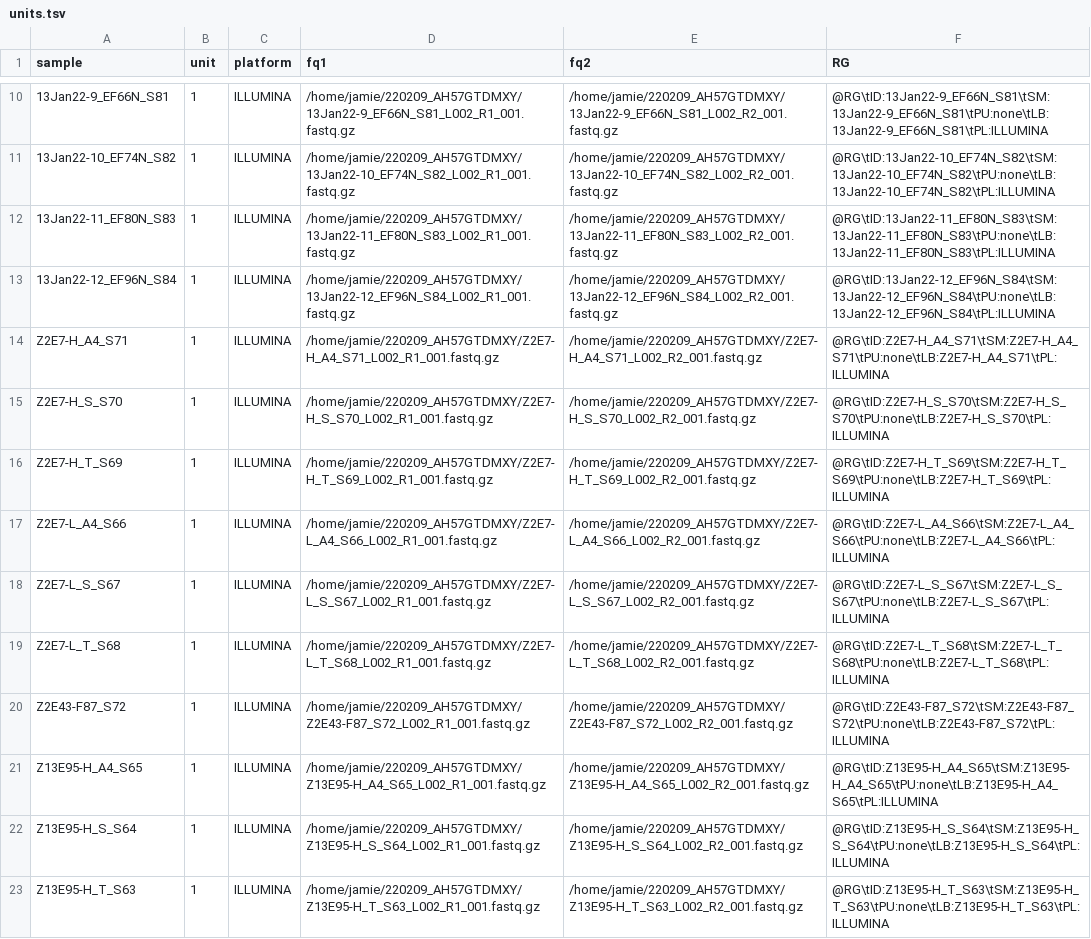
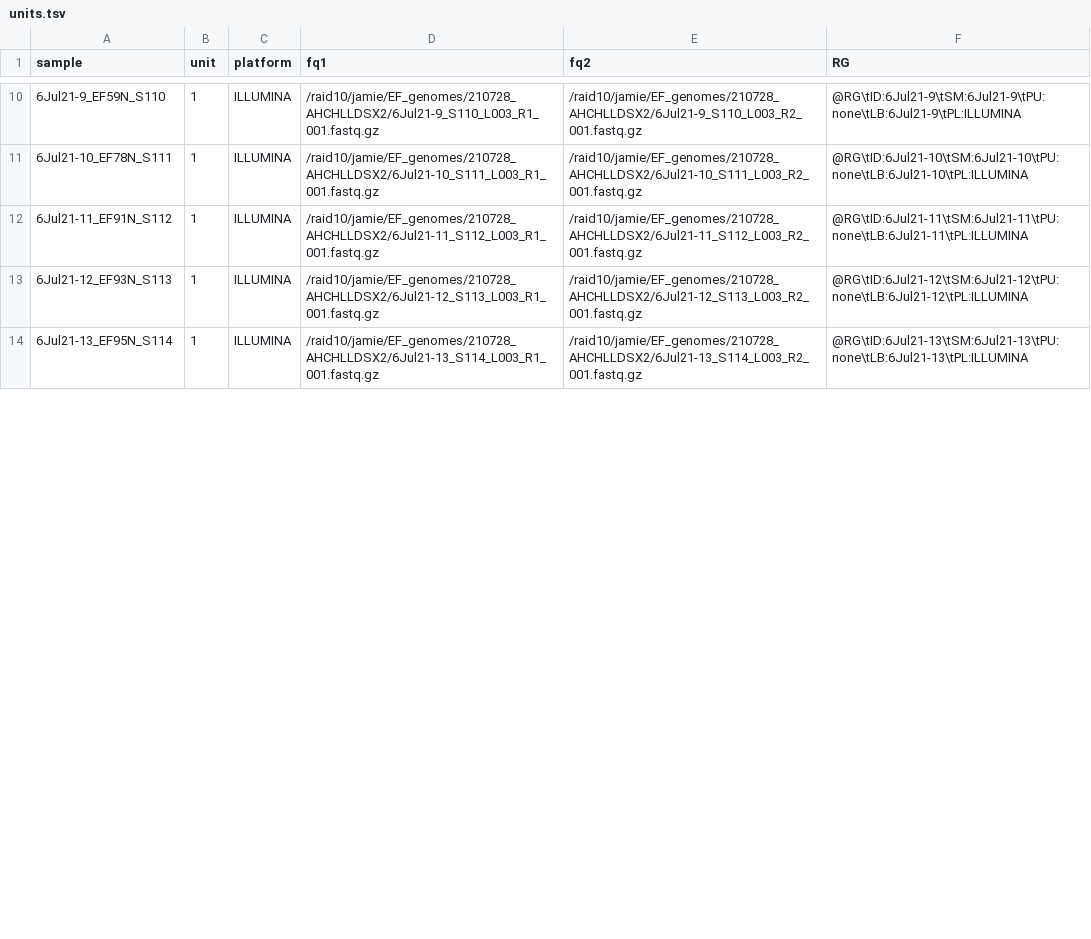
Before and after one commit to JamieCFreeman/DGN_compatible, a TSV file: units.tsv, drawn as a sheet; only a part is shown, gaps mark what is left out; the diff covers the shown part only.

```diff
--- a/units.tsv
+++ b/units.tsv
@@ -10,14 +10,5 @@ sample	unit	platform	fq1	fq2	RG
-13Jan22-9_EF66N_S81	1	ILLUMINA	/home/jamie/220209_AH57GTDMXY/13Jan22-9_EF66N_S81_L002_R1_001.fastq.gz	/home/jamie/220209_AH57GTDMXY/13Jan22-9_EF66N_S81_L002_R2_001.fastq.gz	@RG\tID:13Jan22-9_EF66N_S81\tSM:13Jan22-9_EF66N_S81\tPU:none\tLB:13Jan22-9_EF66N_S81\tPL:ILLUMINA
-13Jan22-10_EF74N_S82	1	ILLUMINA	/home/jamie/220209_AH57GTDMXY/13Jan22-10_EF74N_S82_L002_R1_001.fastq.gz	/home/jamie/220209_AH57GTDMXY/13Jan22-10_EF74N_S82_L002_R2_001.fastq.gz	@RG\tID:13Jan22-10_EF74N_S82\tSM:13Jan22-10_EF74N_S82\tPU:none\tLB:13Jan22-10_EF74N_S82\tPL:ILLUMINA
-13Jan22-11_EF80N_S83	1	ILLUMINA	/home/jamie/220209_AH57GTDMXY/13Jan22-11_EF80N_S83_L002_R1_001.fastq.gz	/home/jamie/220209_AH57GTDMXY/13Jan22-11_EF80N_S83_L002_R2_001.fastq.gz	@RG\tID:13Jan22-11_EF80N_S83\tSM:13Jan22-11_EF80N_S83\tPU:none\tLB:13Jan22-11_EF80N_S83\tPL:ILLUMINA
-13Jan22-12_EF96N_S84	1	ILLUMINA	/home/jamie/220209_AH57GTDMXY/13Jan22-12_EF96N_S84_L002_R1_001.fastq.gz	/home/jamie/220209_AH57GTDMXY/13Jan22-12_EF96N_S84_L002_R2_001.fastq.gz	@RG\tID:13Jan22-12_EF96N_S84\tSM:13Jan22-12_EF96N_S84\tPU:none\tLB:13Jan22-12_EF96N_S84\tPL:ILLUMINA
-Z2E7-H_A4_S71	1	ILLUMINA	/home/jamie/220209_AH57GTDMXY/Z2E7-H_A4_S71_L002_R1_001.fastq.gz	/home/jamie/220209_AH57GTDMXY/Z2E7-H_A4_S71_L002_R2_001.fastq.gz	@RG\tID:Z2E7-H_A4_S71\tSM:Z2E7-H_A4_S71\tPU:none\tLB:Z2E7-H_A4_S71\tPL:ILLUMINA
-Z2E7-H_S_S70	1	ILLUMINA	/home/jamie/220209_AH57GTDMXY/Z2E7-H_S_S70_L002_R1_001.fastq.gz	/home/jamie/220209_AH57GTDMXY/Z2E7-H_S_S70_L002_R2_001.fastq.gz	@RG\tID:Z2E7-H_S_S70\tSM:Z2E7-H_S_S70\tPU:none\tLB:Z2E7-H_S_S70\tPL:ILLUMINA
-Z2E7-H_T_S69	1	ILLUMINA	/home/jamie/220209_AH57GTDMXY/Z2E7-H_T_S69_L002_R1_001.fastq.gz	/home/jamie/220209_AH57GTDMXY/Z2E7-H_T_S69_L002_R2_001.fastq.gz	@RG\tID:Z2E7-H_T_S69\tSM:Z2E7-H_T_S69\tPU:none\tLB:Z2E7-H_T_S69\tPL:ILLUMINA
-Z2E7-L_A4_S66	1	ILLUMINA	/home/jamie/220209_AH57GTDMXY/Z2E7-L_A4_S66_L002_R1_001.fastq.gz	/home/jamie/220209_AH57GTDMXY/Z2E7-L_A4_S66_L002_R2_001.fastq.gz	@RG\tID:Z2E7-L_A4_S66\tSM:Z2E7-L_A4_S66\tPU:none\tLB:Z2E7-L_A4_S66\tPL:ILLUMINA
-Z2E7-L_S_S67	1	ILLUMINA	/home/jamie/220209_AH57GTDMXY/Z2E7-L_S_S67_L002_R1_001.fastq.gz	/home/jamie/220209_AH57GTDMXY/Z2E7-L_S_S67_L002_R2_001.fastq.gz	@RG\tID:Z2E7-L_S_S67\tSM:Z2E7-L_S_S67\tPU:none\tLB:Z2E7-L_S_S67\tPL:ILLUMINA
-Z2E7-L_T_S68	1	ILLUMINA	/home/jamie/220209_AH57GTDMXY/Z2E7-L_T_S68_L002_R1_001.fastq.gz	/home/jamie/220209_AH57GTDMXY/Z2E7-L_T_S68_L002_R2_001.fastq.gz	@RG\tID:Z2E7-L_T_S68\tSM:Z2E7-L_T_S68\tPU:none\tLB:Z2E7-L_T_S68\tPL:ILLUMINA
-Z2E43-F87_S72	1	ILLUMINA	/home/jamie/220209_AH57GTDMXY/Z2E43-F87_S72_L002_R1_001.fastq.gz	/home/jamie/220209_AH57GTDMXY/Z2E43-F87_S72_L002_R2_001.fastq.gz	@RG\tID:Z2E43-F87_S72\tSM:Z2E43-F87_S72\tPU:none\tLB:Z2E43-F87_S72\tPL:ILLUMINA
-Z13E95-H_A4_S65	1	ILLUMINA	/home/jamie/220209_AH57GTDMXY/Z13E95-H_A4_S65_L002_R1_001.fastq.gz	/home/jamie/220209_AH57GTDMXY/Z13E95-H_A4_S65_L002_R2_001.fastq.gz	@RG\tID:Z13E95-H_A4_S65\tSM:Z13E95-H_A4_S65\tPU:none\tLB:Z13E95-H_A4_S65\tPL:ILLUMINA
-Z13E95-H_S_S64	1	ILLUMINA	/home/jamie/220209_AH57GTDMXY/Z13E95-H_S_S64_L002_R1_001.fastq.gz	/home/jamie/220209_AH57GTDMXY/Z13E95-H_S_S64_L002_R2_001.fastq.gz	@RG\tID:Z13E95-H_S_S64\tSM:Z13E95-H_S_S64\tPU:none\tLB:Z13E95-H_S_S64\tPL:ILLUMINA
-Z13E95-H_T_S63	1	ILLUMINA	/home/jamie/220209_AH57GTDMXY/Z13E95-H_T_S63_L002_R1_001.fastq.gz	/home/jamie/220209_AH57GTDMXY/Z13E95-H_T_S63_L002_R2_001.fastq.gz	@RG\tID:Z13E95-H_T_S63\tSM:Z13E95-H_T_S63\tPU:none\tLB:Z13E95-H_T_S63\tPL:ILLUMINA
+6Jul21-9_EF59N_S110	1	ILLUMINA	/raid10/jamie/EF_genomes/210728_AHCHLLDSX2/6Jul21-9_S110_L003_R1_001.fastq.gz	/raid10/jamie/EF_genomes/210728_AHCHLLDSX2/6Jul21-9_S110_L003_R2_001.fastq.gz	@RG\tID:6Jul21-9\tSM:6Jul21-9\tPU:none\tLB:6Jul21-9\tPL:ILLUMINA
+6Jul21-10_EF78N_S111	1	ILLUMINA	/raid10/jamie/EF_genomes/210728_AHCHLLDSX2/6Jul21-10_S111_L003_R1_001.fastq.gz	/raid10/jamie/EF_genomes/210728_AHCHLLDSX2/6Jul21-10_S111_L003_R2_001.fastq.gz	@RG\tID:6Jul21-10\tSM:6Jul21-10\tPU:none\tLB:6Jul21-10\tPL:ILLUMINA
+6Jul21-11_EF91N_S112	1	ILLUMINA	/raid10/jamie/EF_genomes/210728_AHCHLLDSX2/6Jul21-11_S112_L003_R1_001.fastq.gz	/raid10/jamie/EF_genomes/210728_AHCHLLDSX2/6Jul21-11_S112_L003_R2_001.fastq.gz	@RG\tID:6Jul21-11\tSM:6Jul21-11\tPU:none\tLB:6Jul21-11\tPL:ILLUMINA
+6Jul21-12_EF93N_S113	1	ILLUMINA	/raid10/jamie/EF_genomes/210728_AHCHLLDSX2/6Jul21-12_S113_L003_R1_001.fastq.gz	/raid10/jamie/EF_genomes/210728_AHCHLLDSX2/6Jul21-12_S113_L003_R2_001.fastq.gz	@RG\tID:6Jul21-12\tSM:6Jul21-12\tPU:none\tLB:6Jul21-12\tPL:ILLUMINA
+6Jul21-13_EF95N_S114	1	ILLUMINA	/raid10/jamie/EF_genomes/210728_AHCHLLDSX2/6Jul21-13_S114_L003_R1_001.fastq.gz	/raid10/jamie/EF_genomes/210728_AHCHLLDSX2/6Jul21-13_S114_L003_R2_001.fastq.gz	@RG\tID:6Jul21-13\tSM:6Jul21-13\tPU:none\tLB:6Jul21-13\tPL:ILLUMINA
```
Also changed, not shown: 44 edited cells elsewhere in this file, 3 other files.
